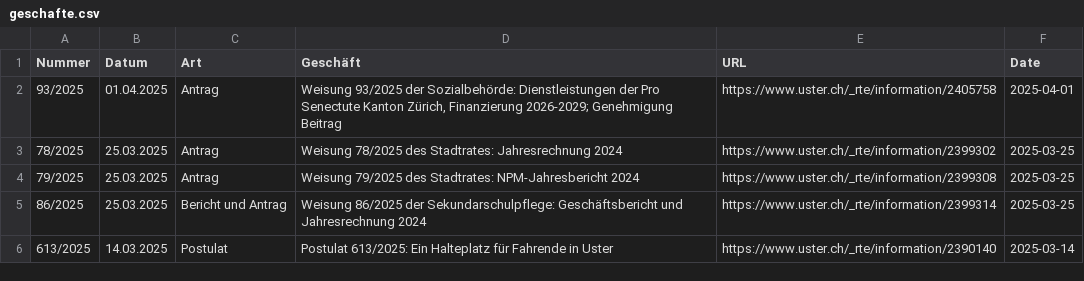
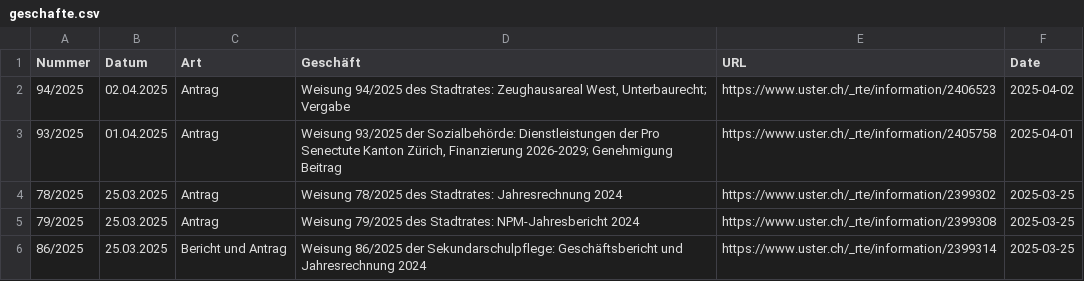
Before and after one commit to data-socialthink/politik-uster, a CSV file: geschafte.csv, drawn as a sheet; only a part is shown; the shorter side is filled out with more unchanged rows; the diff names each change by its address in the sheet, - before the commit and + after, or states it on an @@ line.

Commit message:
Update: 2025-04-03 02:05:05

```diff
--- a/geschafte.csv
+++ b/geschafte.csv
+row 2: 94/2025 | 02.04.2025 | Antrag | Weisung 94/2025 des Stadtrates: Zeughausareal West, Unterbaurecht; Vergabe | https://www.uster.ch/_rte/information/2406523 | 2025-04-02
```
